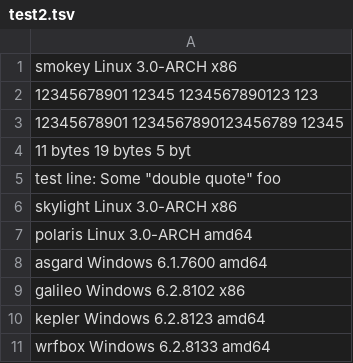
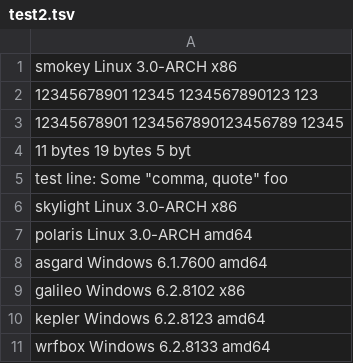
Before and after one commit to wfraser/tsv, a TSV file: test2.tsv, drawn as a sheet.

Commit message:
better test line

```diff
--- a/test2.tsv
+++ b/test2.tsv
@@ -4,3 +4,3 @@ smokey      Linux 3.0-ARCH      x86
 11 bytes    19 bytes            5 byt
-test line:  Some "double quote" foo
+test line:  Some "comma, quote" foo
 skylight    Linux 3.0-ARCH      x86
```
